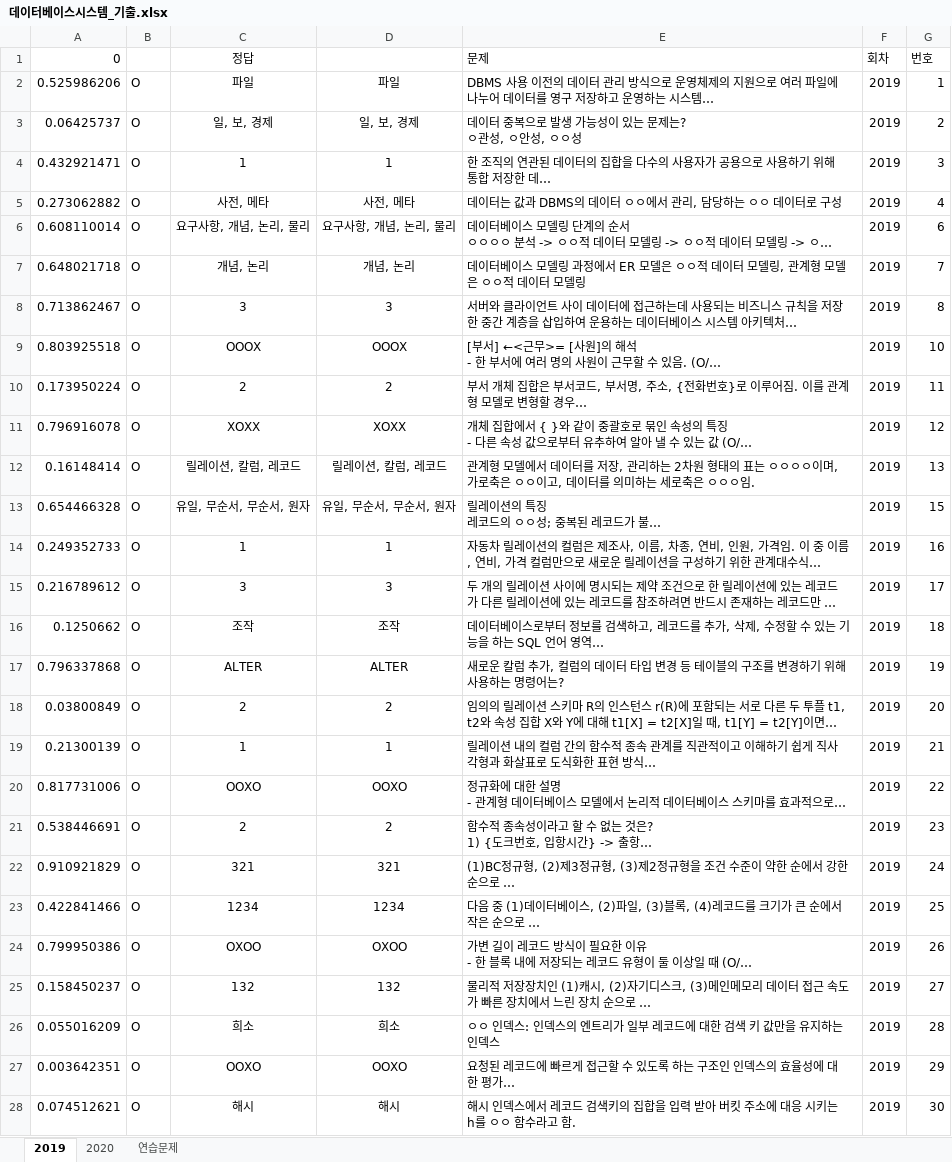
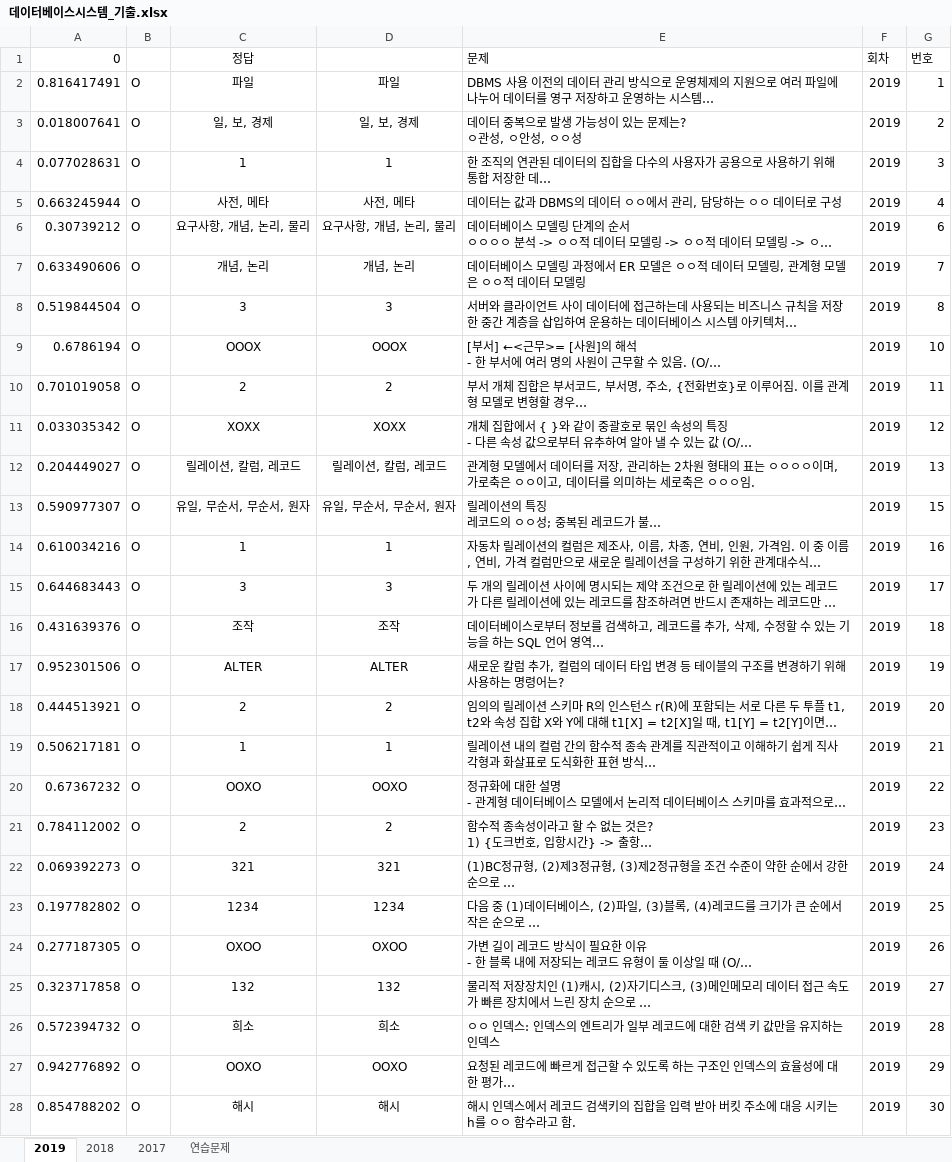
Before and after one commit to umingming/FinalExam, an Excel workbook: 3-1/데이터베이스시스템_기출.xlsx, sheet 2019, drawn as a sheet; only a part is shown; long unchanged cells end in …; values as stored, in another font and other column widths than the file's, no borders; charts and pictures not drawn; the diff covers the shown part only; the diff names each change by its address in the sheet, - before the commit and + after, or states it on an @@ line.

```diff
--- a/3-1/데이터베이스시스템_기출.xlsx (sheet 2019)
+++ b/3-1/데이터베이스시스템_기출.xlsx (sheet 2019)
-sheet tab: 2020
+sheet tab: 2018
+sheet tab: 2017
-A2 (0): 0.525986206
+A2 (0): 0.816417491
-A3 (0): 0.06425737
+A3 (0): 0.018007641
-A4 (0): 0.432921471
+A4 (0): 0.077028631
-A5 (0): 0.273062882
+A5 (0): 0.663245944
-A6 (0): 0.608110014
+A6 (0): 0.30739212
-A7 (0): 0.648021718
+A7 (0): 0.633490606
-A8 (0): 0.713862467
+A8 (0): 0.519844504
-A9 (0): 0.803925518
+A9 (0): 0.6786194
-A10 (0): 0.173950224
+A10 (0): 0.701019058
-A11 (0): 0.796916078
+A11 (0): 0.033035342
-A12 (0): 0.16148414
+A12 (0): 0.204449027
-A13 (0): 0.654466328
+A13 (0): 0.590977307
-A14 (0): 0.249352733
+A14 (0): 0.610034216
-A15 (0): 0.216789612
+A15 (0): 0.644683443
-A16 (0): 0.1250662
+A16 (0): 0.431639376
-A17 (0): 0.796337868
+A17 (0): 0.952301506
-A18 (0): 0.03800849
+A18 (0): 0.444513921
-A19 (0): 0.21300139
+A19 (0): 0.506217181
-A20 (0): 0.817731006
+A20 (0): 0.67367232
-A21 (0): 0.538446691
+A21 (0): 0.784112002
-A22 (0): 0.910921829
+A22 (0): 0.069392273
-A23 (0): 0.422841466
+A23 (0): 0.197782802
-A24 (0): 0.799950386
+A24 (0): 0.277187305
-A25 (0): 0.158450237
+A25 (0): 0.323717858
-A26 (0): 0.055016209
+A26 (0): 0.572394732
-A27 (0): 0.003642351
+A27 (0): 0.942776892
-A28 (0): 0.074512621
+A28 (0): 0.854788202
```
Also changed, not shown: 4 edited cells elsewhere in this sheet, sheet 연습문제, sheet 2018, charts or pictures.
